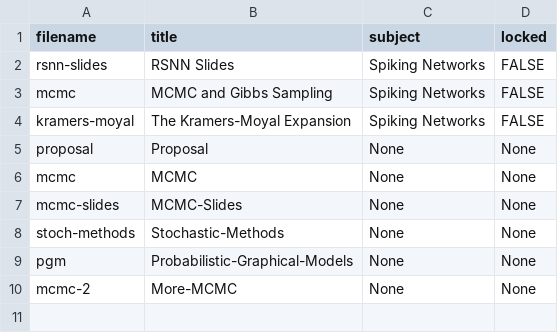
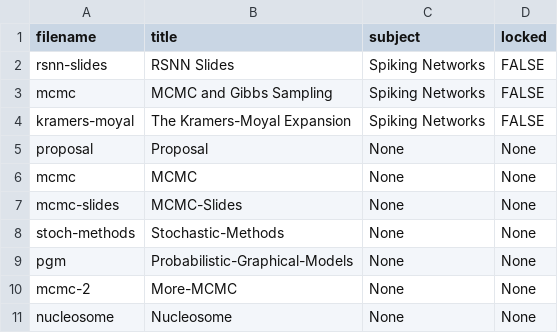
Before and after one commit to cwseitz/cwseitz.github.io-docs, a CSV file: docs/hdss/docs.csv, drawn as a sheet; the diff names each change by its address in the sheet, - before the commit and + after, or states it on an @@ line.

```diff
--- a/docs/hdss/docs.csv
+++ b/docs/hdss/docs.csv
+row 11: nucleosome | Nucleosome | None | None
```
Also changed, not shown: 16 other files.
